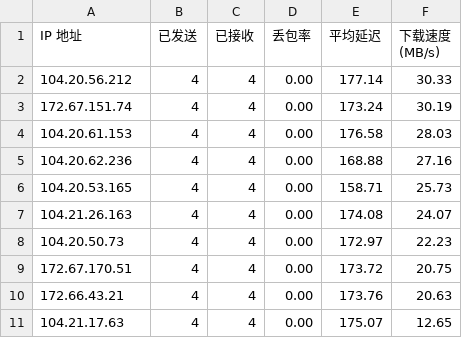
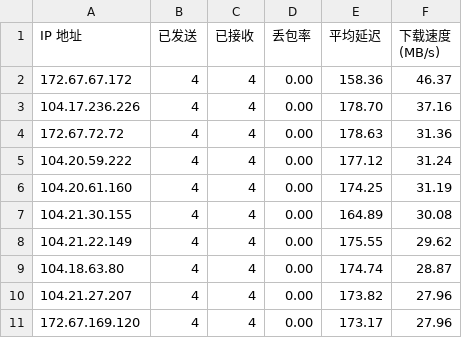
Before and after one commit to techiewmvp/IPDB, a CSV file: BestCF/ipv4.csv, drawn as a sheet.

Commit message:
Update BestCF/ipv4.csv - 2026-09-13 18:04:38

```diff
--- a/BestCF/ipv4.csv
+++ b/BestCF/ipv4.csv
@@ -1,11 +1,11 @@
 IP 地址,已发送,已接收,丢包率,平均延迟,下载速度 (MB/s)
-104.20.56.212,4,4,0.00,177.14,30.33
-172.67.151.74,4,4,0.00,173.24,30.19
-104.20.61.153,4,4,0.00,176.58,28.03
-104.20.62.236,4,4,0.00,168.88,27.16
-104.20.53.165,4,4,0.00,158.71,25.73
-104.21.26.163,4,4,0.00,174.08,24.07
-104.20.50.73,4,4,0.00,172.97,22.23
-172.67.170.51,4,4,0.00,173.72,20.75
-172.66.43.21,4,4,0.00,173.76,20.63
-104.21.17.63,4,4,0.00,175.07,12.65
+172.67.67.172,4,4,0.00,158.36,46.37
+104.17.236.226,4,4,0.00,178.70,37.16
+172.67.72.72,4,4,0.00,178.63,31.36
+104.20.59.222,4,4,0.00,177.12,31.24
+104.20.61.160,4,4,0.00,174.25,31.19
+104.21.30.155,4,4,0.00,164.89,30.08
+104.21.22.149,4,4,0.00,175.55,29.62
+104.18.63.80,4,4,0.00,174.74,28.87
+104.21.27.207,4,4,0.00,173.82,27.96
+172.67.169.120,4,4,0.00,173.17,27.96
```
